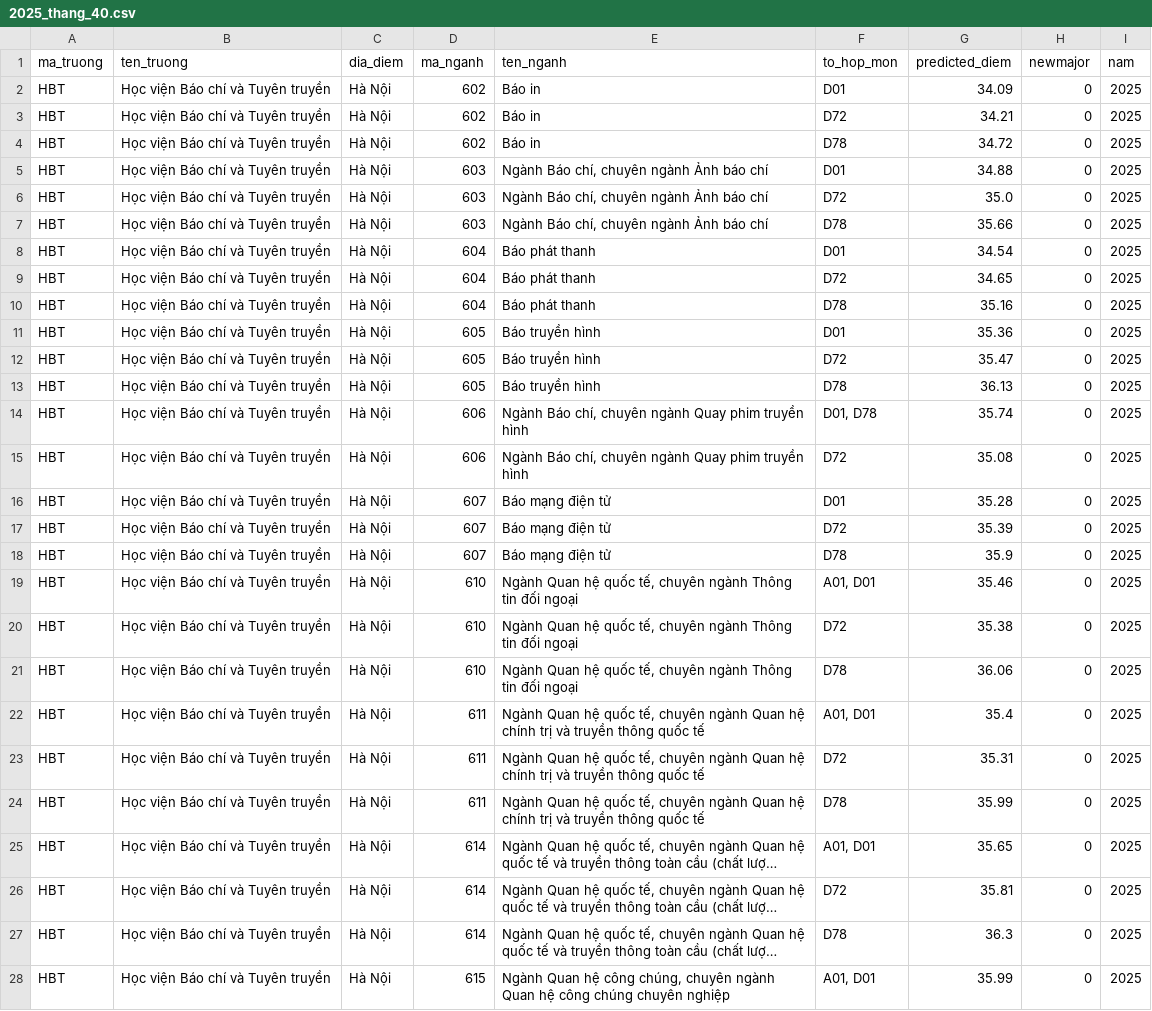
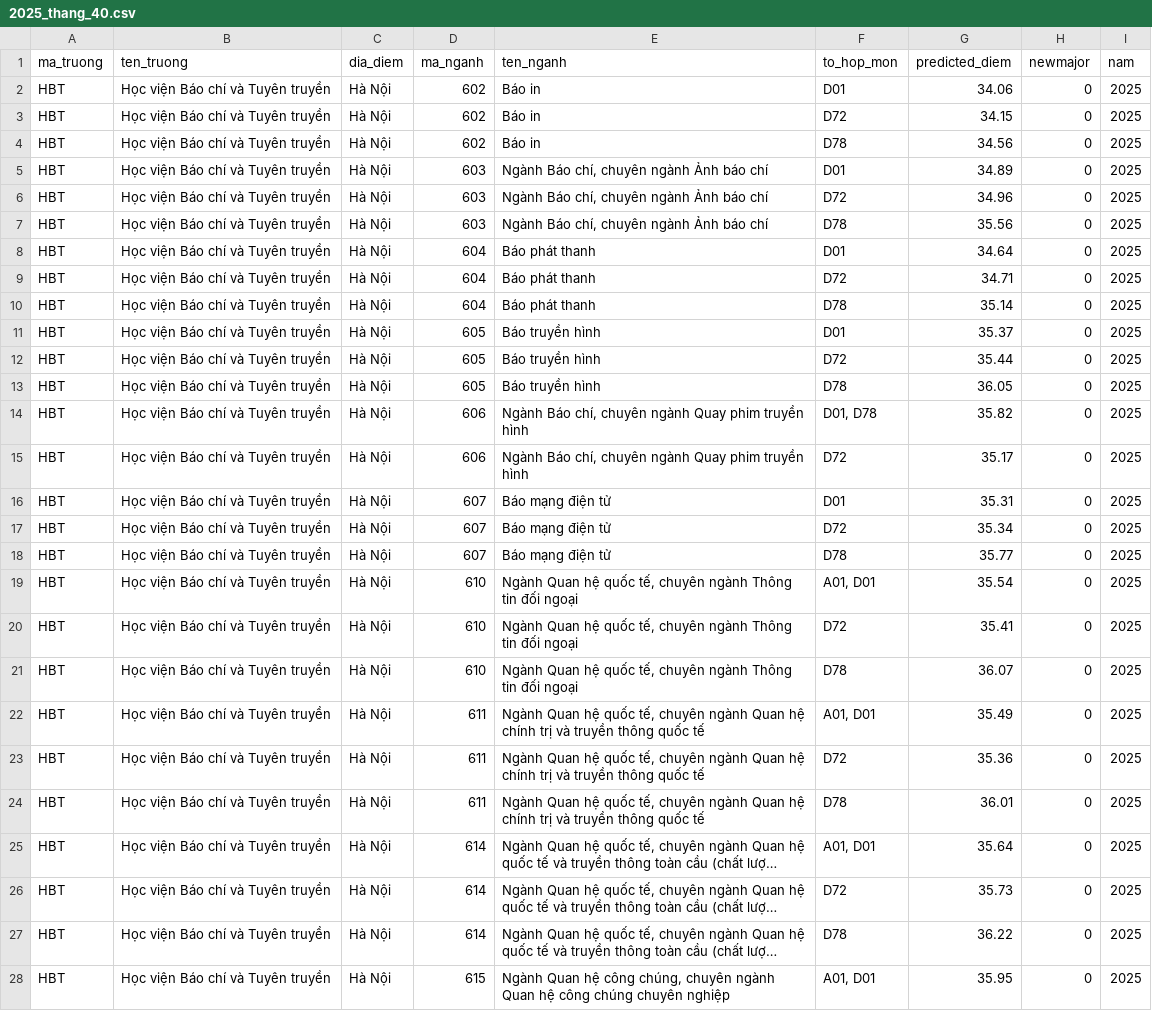
Before and after one commit to MinhNguyen312/Unipath, a CSV file: predict-score/thang_40/2025_thang_40.csv, drawn as a sheet; only a part is shown; long unchanged cells end in …; the diff covers the shown part only; the diff names each change by its address in the sheet, - before the commit and + after, or states it on an @@ line.

```diff
--- a/predict-score/thang_40/2025_thang_40.csv
+++ b/predict-score/thang_40/2025_thang_40.csv
-G2 (predicted_diem): 34.09
+G2 (predicted_diem): 34.06
-G3 (predicted_diem): 34.21
+G3 (predicted_diem): 34.15
-G4 (predicted_diem): 34.72
+G4 (predicted_diem): 34.56
-G5 (predicted_diem): 34.88
+G5 (predicted_diem): 34.89
-G6 (predicted_diem): 35.0
+G6 (predicted_diem): 34.96
-G7 (predicted_diem): 35.66
+G7 (predicted_diem): 35.56
-G8 (predicted_diem): 34.54
+G8 (predicted_diem): 34.64
-G9 (predicted_diem): 34.65
+G9 (predicted_diem): 34.71
-G10 (predicted_diem): 35.16
+G10 (predicted_diem): 35.14
-G11 (predicted_diem): 35.36
+G11 (predicted_diem): 35.37
-G12 (predicted_diem): 35.47
+G12 (predicted_diem): 35.44
-G13 (predicted_diem): 36.13
+G13 (predicted_diem): 36.05
-G14 (predicted_diem): 35.74
+G14 (predicted_diem): 35.82
-G15 (predicted_diem): 35.08
+G15 (predicted_diem): 35.17
-G16 (predicted_diem): 35.28
+G16 (predicted_diem): 35.31
-G17 (predicted_diem): 35.39
+G17 (predicted_diem): 35.34
-G18 (predicted_diem): 35.9
+G18 (predicted_diem): 35.77
-G19 (predicted_diem): 35.46
+G19 (predicted_diem): 35.54
-G20 (predicted_diem): 35.38
+G20 (predicted_diem): 35.41
-G21 (predicted_diem): 36.06
+G21 (predicted_diem): 36.07
-G22 (predicted_diem): 35.4
+G22 (predicted_diem): 35.49
-G23 (predicted_diem): 35.31
+G23 (predicted_diem): 35.36
-G24 (predicted_diem): 35.99
+G24 (predicted_diem): 36.01
-G25 (predicted_diem): 35.65
+G25 (predicted_diem): 35.64
-G26 (predicted_diem): 35.81
+G26 (predicted_diem): 35.73
-G27 (predicted_diem): 36.3
+G27 (predicted_diem): 36.22
-G28 (predicted_diem): 35.99
+G28 (predicted_diem): 35.95
```
Also changed, not shown: 145 edited cells elsewhere in this file, predict-score/thang_40/2024_thang_40.csv, 23 other files.
